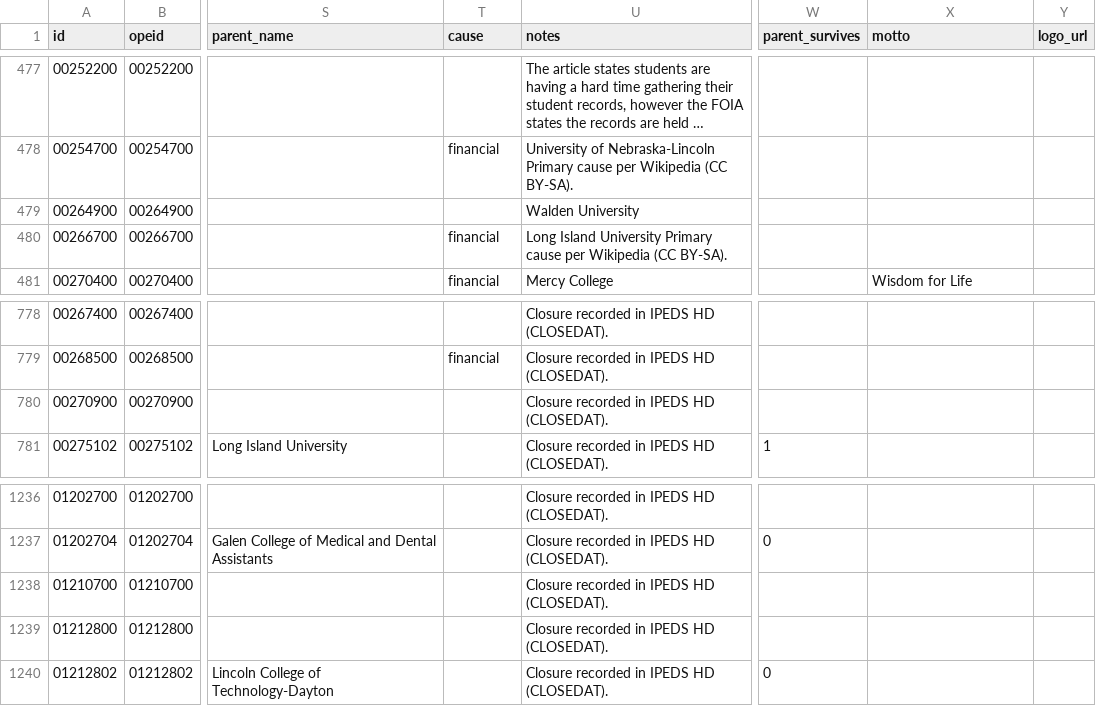
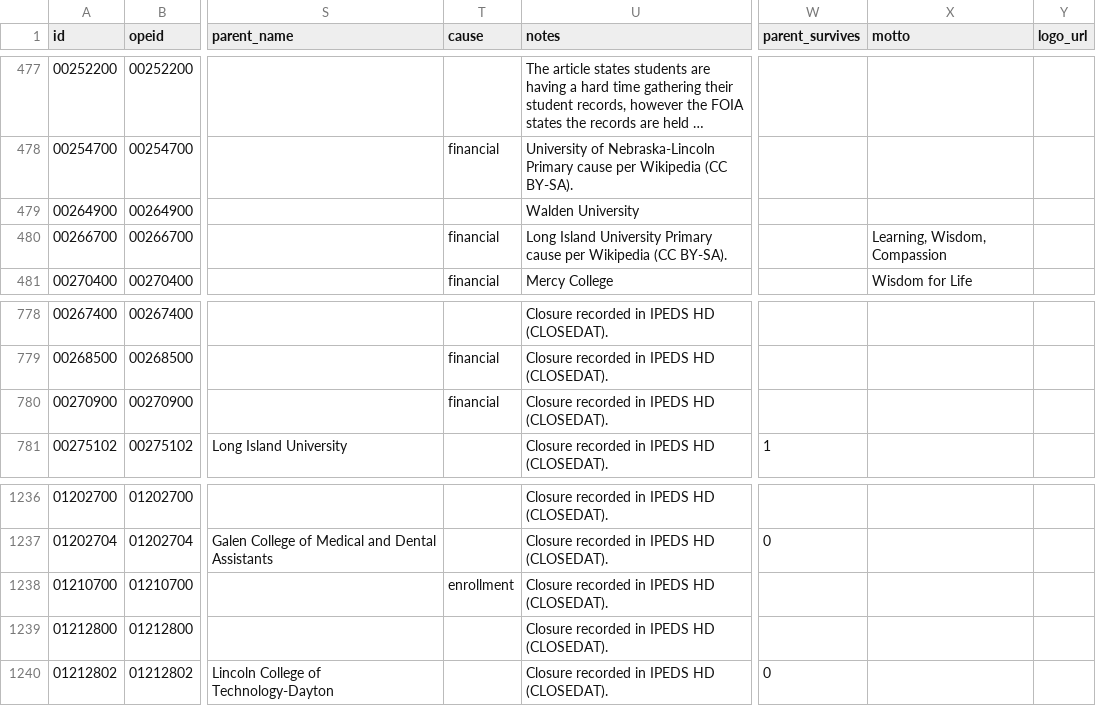
Before and after one commit to rrsaum/BeyondTheCliff, a CSV file: data/institutions.csv, drawn as a sheet; only a part is shown, gaps mark what is left out; long unchanged cells end in …; the diff names each change by its address in the sheet, - before the commit and + after, or states it on an @@ line.

Commit message:
Profile the third autopsy batch: 47 NY-area closures/mergers, 13 excluded
- Add 38 new historical schools (MAN-0952..0989): 19th- and 20th-century New York
  closures and mergers (New York Central College, Troy University NY, Ingham University,
  Rutgers Female College, Genesee College and Geneva Medical College into Syracuse,
  Kirkland into Hamilton, College of Insurance and Notre Dame College Staten Island into
  St. John's, Jewish Institute of Religion into Hebrew Union College, Finch, Eisenhower,
  Cathedral College, the Harlem Hospital and Lincoln nursing schools, TCI, Wood Tobe-Coburn,
  and more), plus program/division closures recorded as such (Columbia School of Library
  Service, Theological School of St. Lawrence, Schools of Public Engagement). Each cites its
  Wikipedia source; causes and mottos only where the article states them.
- Enrich 9 rows already in the DB (Dowling with its motto, Concordia NY, Medaille, Utica
  School of Commerce, Eastman Business College, Bramson ORT, Globe, Institute of Design and
  Construction, Marymount Manhattan with its motto and Northeastern merger).
- EXCLUDE 13 queued entries that are not tracker closures: secondary academies (Flushing,
  Santiam, Fairfield, Falley), a historic-district article (Deveaux), a hospital (LICH), a
  non-US school (Heltberg), still-operating renames (The Sage Colleges, Seminary of the
  Immaculate Conception), a non-degree missionary school (Folts), a stub (NY Conservatory of
  Modern Music), and already-tracked Gibbs campuses.
- FLAG 2 for reclassification: Jamestown Business College and NY Conservatory for Dramatic
  Arts both closed (2025) per Wikipedia but sit in the IPEDS open roster.

```diff
--- a/data/institutions.csv
+++ b/data/institutions.csv
-X480 (motto): (empty)
+X480 (motto): Learning, Wisdom, Compassion
-T780 (cause): (empty)
+T780 (cause): financial
-T1238 (cause): (empty)
+T1238 (cause): enrollment
```
Also changed, not shown: 2 other files.
